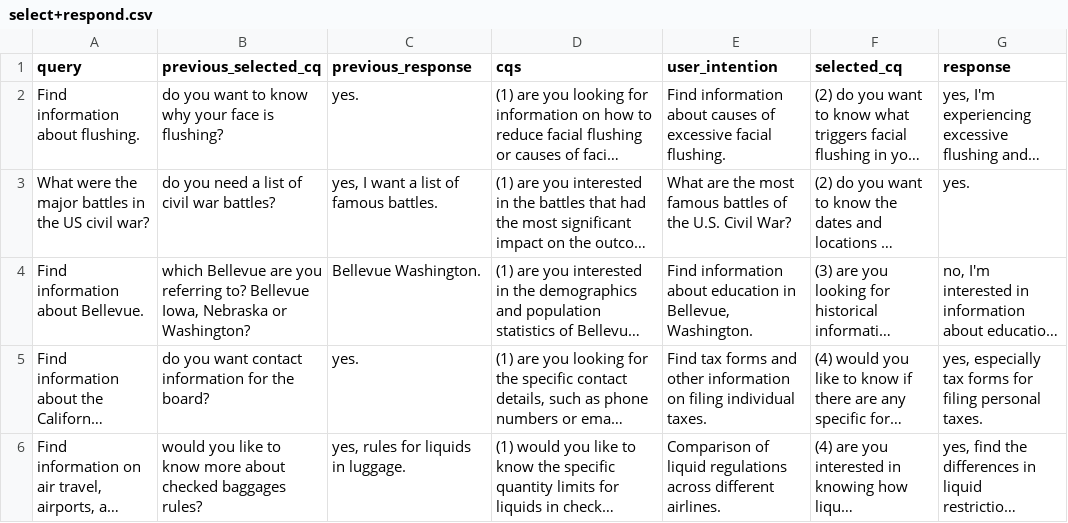
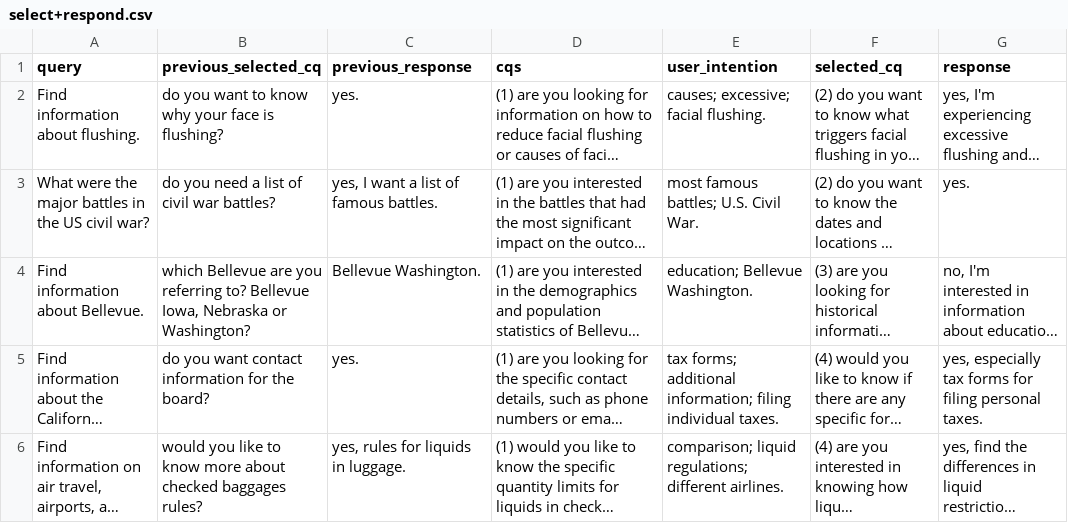
Before and after one commit to anfutang/ATPrompting, a CSV file: few_shot_examples/original_files/multi_turn/response/select+respond.csv, drawn as a sheet; long unchanged cells end in …; the diff names each change by its address in the sheet, - before the commit and + after, or states it on an @@ line.

```diff
--- a/few_shot_examples/original_files/multi_turn/response/select+respond.csv
+++ b/few_shot_examples/original_files/multi_turn/response/select+respond.csv
-E2 (user_intention): Find information about causes of excessive facial flushing.
+E2 (user_intention): causes; excessive; facial flushing.
-E3 (user_intention): What are the most famous battles of the U.S. Civil War?
+E3 (user_intention): most famous battles; U.S. Civil War.
-E4 (user_intention): Find information about education in Bellevue, Washington.
+E4 (user_intention): education; Bellevue Washington.
-E5 (user_intention): Find tax forms and other information on filing individual…
+E5 (user_intention): tax forms; additional information; filing individual…
-E6 (user_intention): Comparison of liquid regulations across different airlines.
+E6 (user_intention): comparison; liquid regulations; different airlines.
```
Also changed, not shown: few_shot_examples/original_files/multi_turn/response/respond.csv, few_shot_examples/original_files/single_turn/response/respond.csv, 28 other files.
